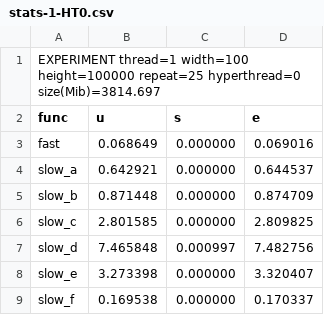
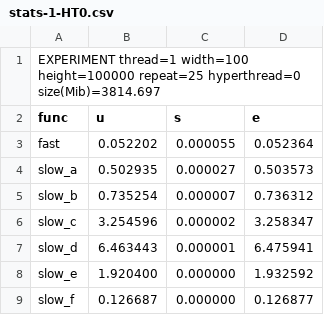
Before and after one commit to Hocine958/Syst-mes-informatiques-parall-les, a CSV file: tp2/results/stats-1-HT0.csv, drawn as a sheet.

```diff
--- a/tp2/results/stats-1-HT0.csv
+++ b/tp2/results/stats-1-HT0.csv
@@ -2,8 +2,8 @@ EXPERIMENT thread=1 width=100 height=100000 repeat=25 hyperthread=0 size(Mib)=38
 func,u,s,e
-fast,0.068649,0.000000,0.069016,
-slow_a,0.642921,0.000000,0.644537,
-slow_b,0.871448,0.000000,0.874709,
-slow_c,2.801585,0.000000,2.809825,
-slow_d,7.465848,0.000997,7.482756,
-slow_e,3.273398,0.000000,3.320407,
-slow_f,0.169538,0.000000,0.170337,
+fast,0.052202,0.000055,0.052364,
+slow_a,0.502935,0.000027,0.503573,
+slow_b,0.735254,0.000007,0.736312,
+slow_c,3.254596,0.000002,3.258347,
+slow_d,6.463443,0.000001,6.475941,
+slow_e,1.920400,0.000000,1.932592,
+slow_f,0.126687,0.000000,0.126877,
```
Also changed, not shown: tp2/results/stats-2-HT0.csv, tp2/results/stats-2-HT1.csv, 8 other files.
